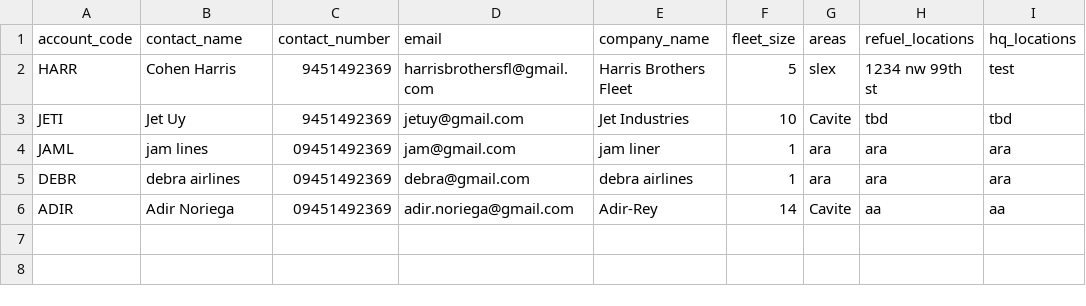
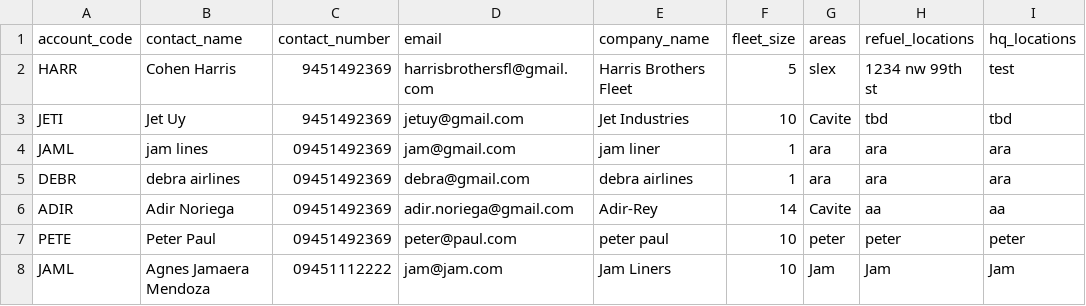
Before and after one commit to kayacohen/unifleet-v2-webapp, a CSV file: data/customers.csv, drawn as a sheet; the diff names each change by its address in the sheet, - before the commit and + after, or states it on an @@ line.

```diff
--- a/data/customers.csv
+++ b/data/customers.csv
+row 7: PETE | Peter Paul | 09451492369 | peter@paul.com | peter paul | 10 | peter | peter | peter
+row 8: JAML | Agnes Jamaera Mendoza | 09451112222 | jam@jam.com | Jam Liners | 10 | Jam | Jam | Jam
```
Also changed, not shown: data/ops_audit_log.csv.
